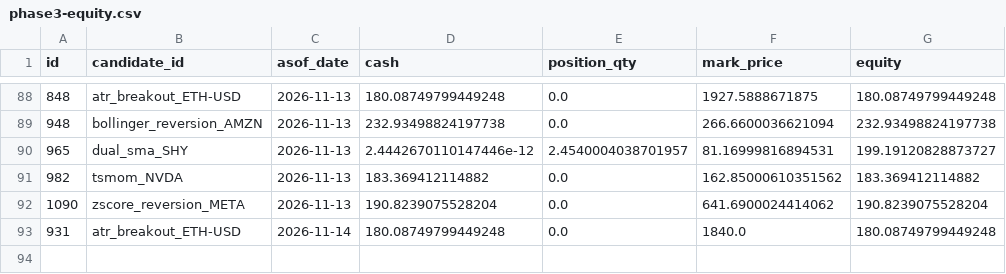
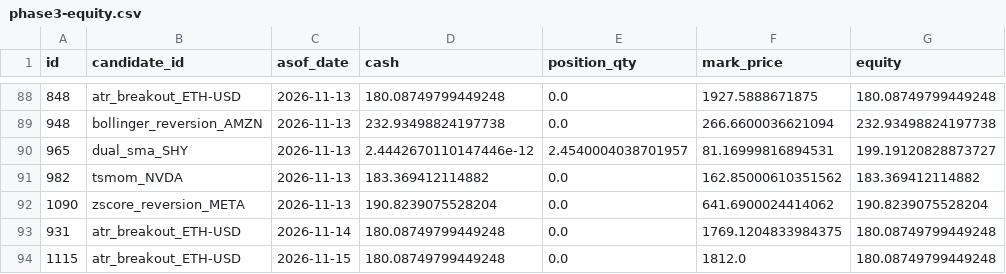
Before and after one commit to AadeshSahoo/QuantStrategyFinder, a CSV file: exports/phase3-equity.csv, drawn as a sheet; only a part is shown, gaps mark what is left out.

```diff
--- a/exports/phase3-equity.csv
+++ b/exports/phase3-equity.csv
@@ -92,2 +92,3 @@ id,candidate_id,asof_date,cash,position_qty,mark_price,equity
 1090,zscore_reversion_META,2026-11-13,190.8239075528204,0.0,641.6900024414062,190.8239075528204
-931,atr_breakout_ETH-USD,2026-11-14,180.08749799449248,0.0,1840.0,180.08749799449248
+931,atr_breakout_ETH-USD,2026-11-14,180.08749799449248,0.0,1769.1204833984375,180.08749799449248
+1115,atr_breakout_ETH-USD,2026-11-15,180.08749799449248,0.0,1812.0,180.08749799449248
```
Also changed, not shown: exports/phase3-forward-performance.csv, exports/phase3-orders.csv, 6 other files.
